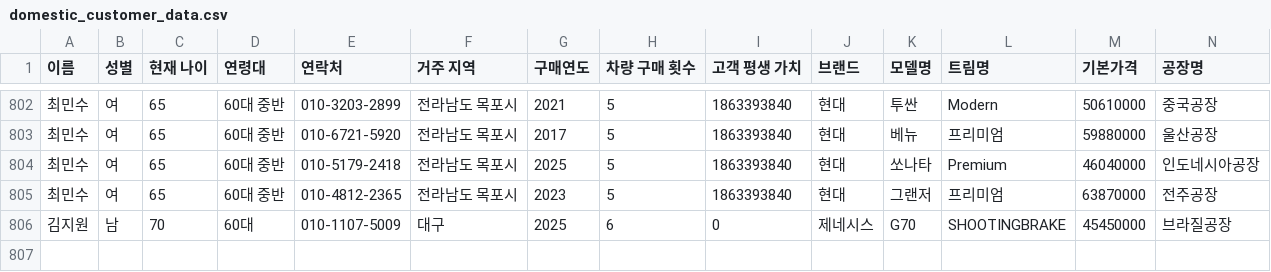
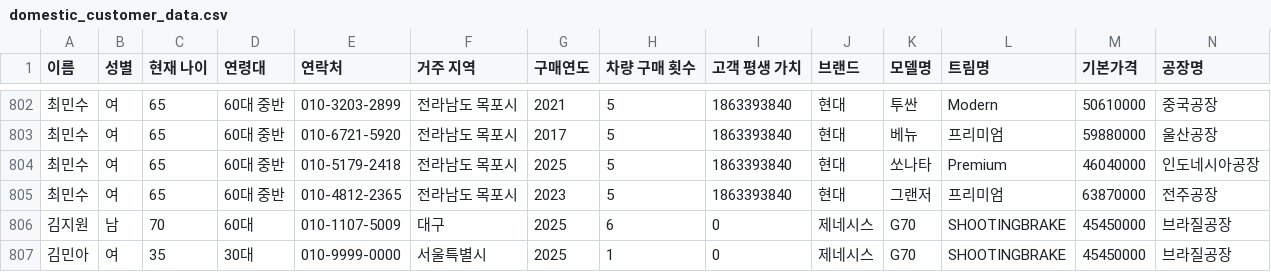
Before and after one commit to CodeWorks-hi/hyundai-crm-platform, a CSV file: data/domestic_customer_data.csv, drawn as a sheet; only a part is shown, gaps mark what is left out; rows hold the shown columns only; the diff names each change by its address in the sheet, - before the commit and + after, or states it on an @@ line.

```diff
--- a/data/domestic_customer_data.csv
+++ b/data/domestic_customer_data.csv
+row 807: 김민아 | 여 | 35 | 30대 | 010-9999-0000 | 서울특별시 | 2025 | 1 | 0 | 제네시스 | G70 | SHOOTINGBRAKE | 45450000 | 브라질공장
```
Also changed, not shown: data/consult_log.csv, data/customers.csv, 1 other file.
